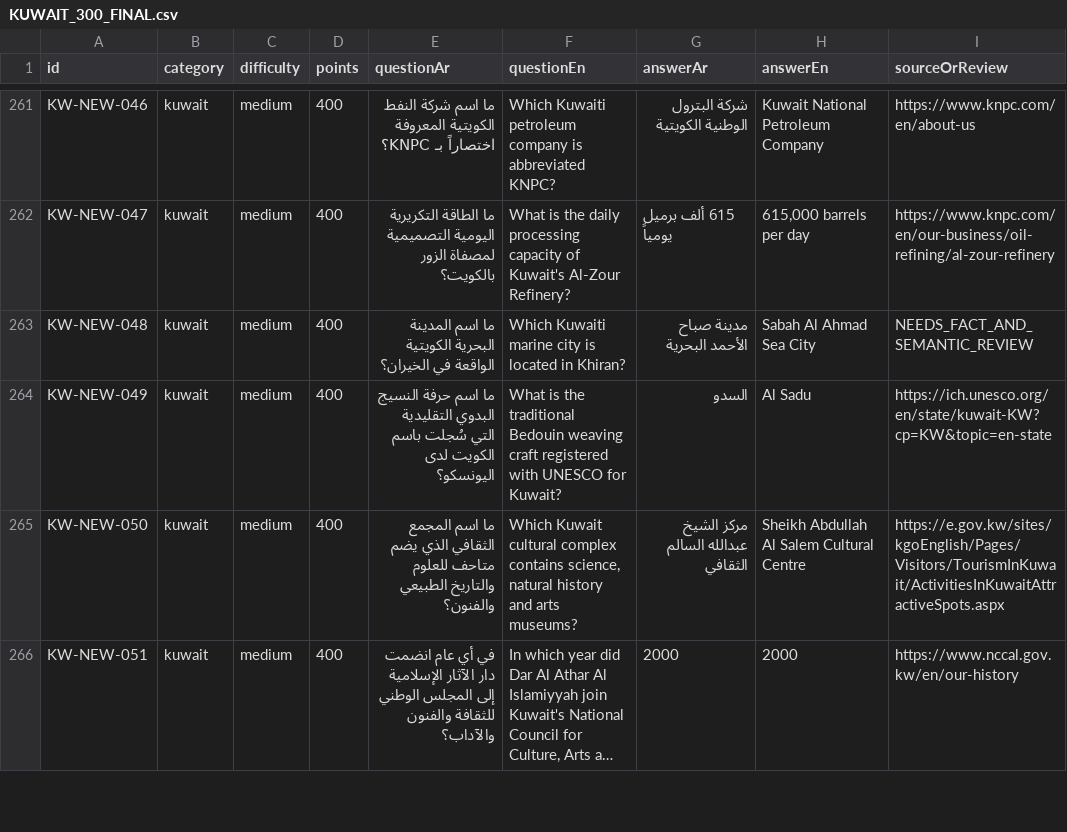
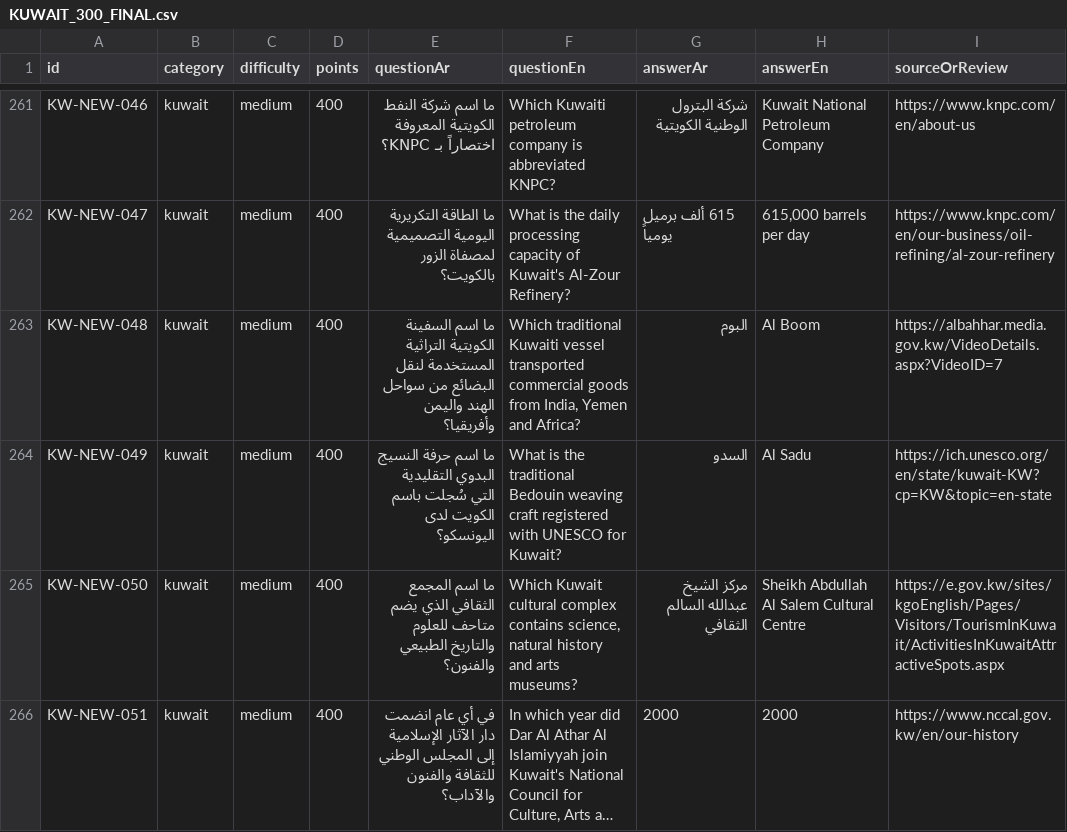
Before and after one commit to DEVWEAR/trivia-game, a CSV file: content/kuwait_general/KUWAIT_300_FINAL.csv, drawn as a sheet; only a part is shown, gaps mark what is left out; long unchanged cells end in …; the diff covers the shown part only.

Commit message:
Resolve remaining 14 editorial flags using Kuwait government, ESA, and official shopping/heritage sources

```diff
--- a/content/kuwait_general/KUWAIT_300_FINAL.csv
+++ b/content/kuwait_general/KUWAIT_300_FINAL.csv
@@ -262,3 +262,3 @@ id,category,difficulty,points,questionAr,questionEn,answerAr,answerEn,sourceOrRe
 "KW-NEW-047","kuwait","medium","400","ما الطاقة التكريرية اليومية التصميمية لمصفاة الزور بالكويت؟","What is the daily processing capacity of Kuwait's Al-Zour Refinery?","615 ألف برميل يومياً","615,000 barrels per day","https://www.knpc.com/en/our-business/oil-refining/al-zour-refinery"
-"KW-NEW-048","kuwait","medium","400","ما اسم المدينة البحرية الكويتية الواقعة في الخيران؟","Which Kuwaiti marine city is located in Khiran?","مدينة صباح الأحمد البحرية","Sabah Al Ahmad Sea City","NEEDS_FACT_AND_SEMANTIC_REVIEW"
+"KW-NEW-048","kuwait","medium","400","ما اسم السفينة الكويتية التراثية المستخدمة لنقل البضائع من سواحل الهند واليمن وأفريقيا؟","Which traditional Kuwaiti vessel transported commercial goods from India, Yemen and Africa?","البوم","Al Boom","https://albahhar.media.gov.kw/VideoDetails.aspx?VideoID=7"
 "KW-NEW-049","kuwait","medium","400","ما اسم حرفة النسيج البدوي التقليدية التي سُجلت باسم الكويت لدى اليونسكو؟","What is the traditional Bedouin weaving craft registered with UNESCO for Kuwait?","السدو","Al Sadu","https://ich.unesco.org/en/state/kuwait-KW?cp=KW&topic=en-state"
```
Also changed, not shown: 51 edited cells elsewhere in this file.
